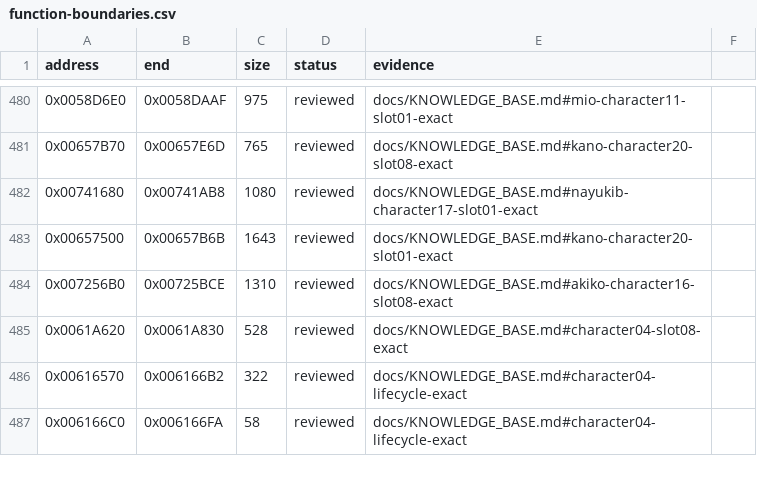
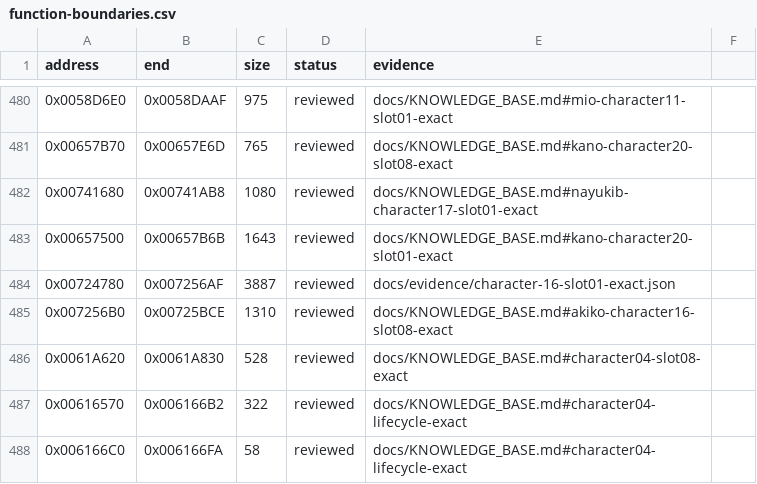
Before and after one commit to N0zoM1z0/Eternal-Fighter-Zero, a CSV file: config/function-boundaries.csv, drawn as a sheet; only a part is shown, gaps mark what is left out.

```diff
--- a/config/function-boundaries.csv
+++ b/config/function-boundaries.csv
@@ -483,2 +483,3 @@ address,end,size,status,evidence
 0x00657500,0x00657B6B,1643,reviewed,docs/KNOWLEDGE_BASE.md#kano-character20-slot01-exact
+0x00724780,0x007256AF,3887,reviewed,docs/evidence/character-16-slot01-exact.json
 0x007256B0,0x00725BCE,1310,reviewed,docs/KNOWLEDGE_BASE.md#akiko-character16-slot08-exact
```
Also changed, not shown: config/function-origins.csv, config/functions.csv, 6 other files.
